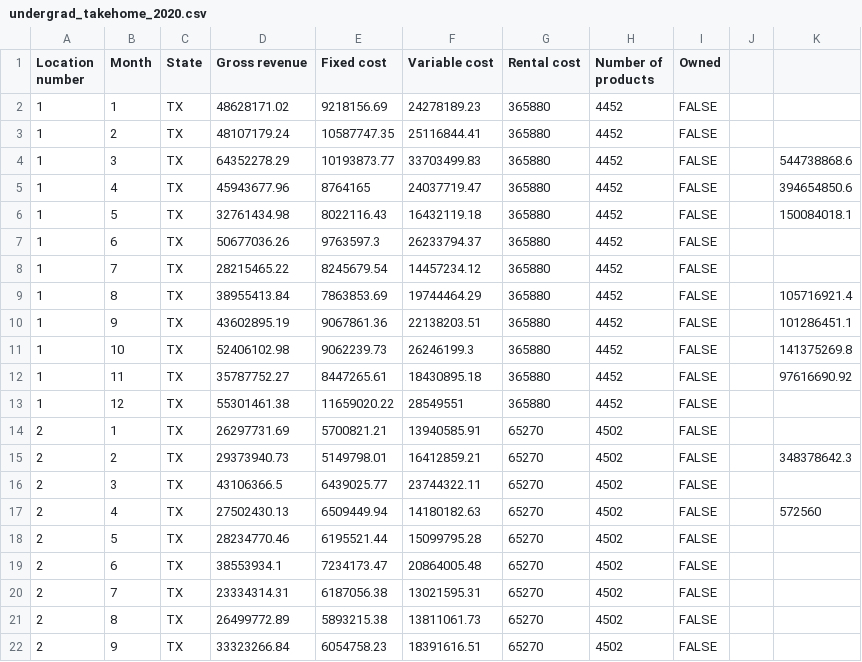
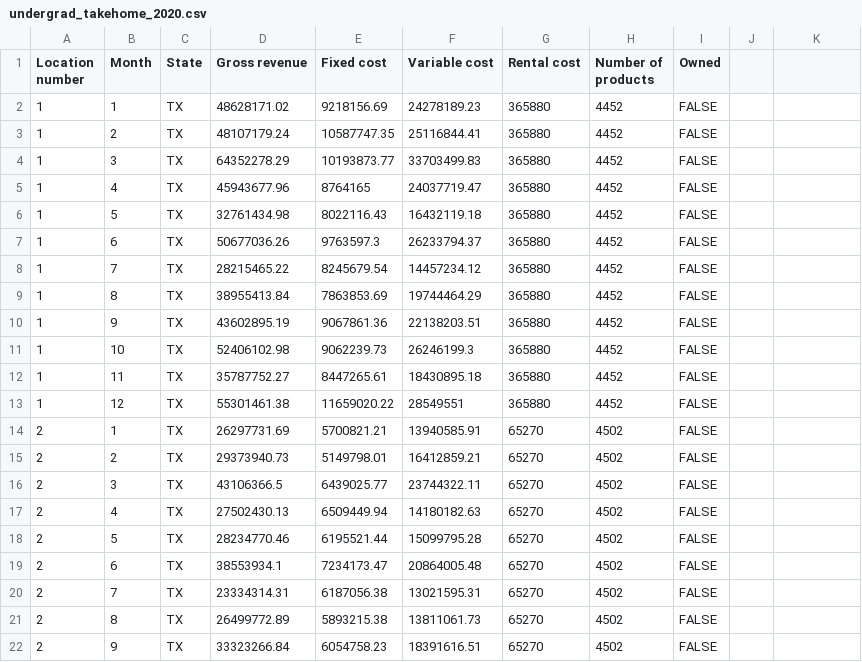
Before and after one commit to kperera1/data_science_assessment, a CSV file: undergrad_takehome_2020.csv, drawn as a sheet; only a part is shown.

Commit message:
Update undergrad_takehome_2020.csv

```diff
--- a/undergrad_takehome_2020.csv
+++ b/undergrad_takehome_2020.csv
@@ -3,16 +3,16 @@ Location number,Month,State,Gross revenue,Fixed cost,Variable cost,Rental cost,N
 1,2,TX,48107179.24,10587747.35,25116844.41,365880,4452,FALSE,,
-1,3,TX,64352278.29,10193873.77,33703499.83,365880,4452,FALSE,,544738868.6
-1,4,TX,45943677.96,8764165,24037719.47,365880,4452,FALSE,,394654850.6
-1,5,TX,32761434.98,8022116.43,16432119.18,365880,4452,FALSE,,150084018.1
+1,3,TX,64352278.29,10193873.77,33703499.83,365880,4452,FALSE,,
+1,4,TX,45943677.96,8764165,24037719.47,365880,4452,FALSE,,
+1,5,TX,32761434.98,8022116.43,16432119.18,365880,4452,FALSE,,
 1,6,TX,50677036.26,9763597.3,26233794.37,365880,4452,FALSE,,
 1,7,TX,28215465.22,8245679.54,14457234.12,365880,4452,FALSE,,
-1,8,TX,38955413.84,7863853.69,19744464.29,365880,4452,FALSE,,105716921.4
-1,9,TX,43602895.19,9067861.36,22138203.51,365880,4452,FALSE,,101286451.1
-1,10,TX,52406102.98,9062239.73,26246199.3,365880,4452,FALSE,,141375269.8
-1,11,TX,35787752.27,8447265.61,18430895.18,365880,4452,FALSE,,97616690.92
+1,8,TX,38955413.84,7863853.69,19744464.29,365880,4452,FALSE,,
+1,9,TX,43602895.19,9067861.36,22138203.51,365880,4452,FALSE,,
+1,10,TX,52406102.98,9062239.73,26246199.3,365880,4452,FALSE,,
+1,11,TX,35787752.27,8447265.61,18430895.18,365880,4452,FALSE,,
 1,12,TX,55301461.38,11659020.22,28549551,365880,4452,FALSE,,
 2,1,TX,26297731.69,5700821.21,13940585.91,65270,4502,FALSE,,
-2,2,TX,29373940.73,5149798.01,16412859.21,65270,4502,FALSE,,348378642.3
+2,2,TX,29373940.73,5149798.01,16412859.21,65270,4502,FALSE,,
 2,3,TX,43106366.5,6439025.77,23744322.11,65270,4502,FALSE,,
-2,4,TX,27502430.13,6509449.94,14180182.63,65270,4502,FALSE,,572560
+2,4,TX,27502430.13,6509449.94,14180182.63,65270,4502,FALSE,,
 2,5,TX,28234770.46,6195521.44,15099795.28,65270,4502,FALSE,,
```
